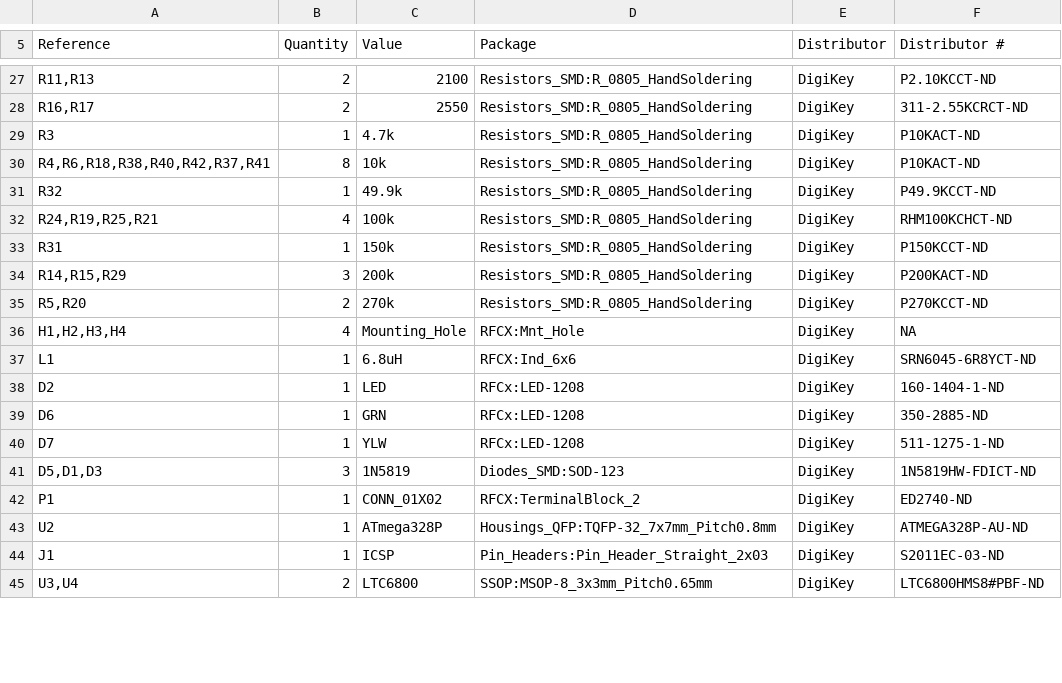
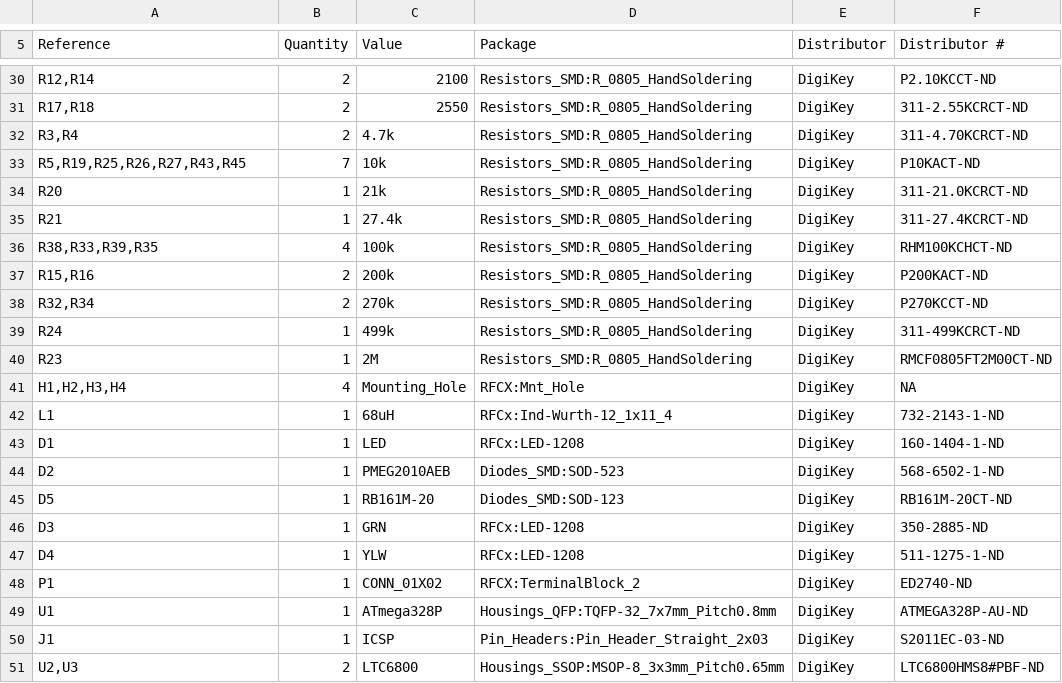
Before and after one commit to rfcx/rfcx-sentinel-pcb, a CSV file: Kicad Project/Main/Fabrication/Mainboard_BOM.csv, drawn as a sheet; only a part is shown, gaps mark what is left out; removed rows and columns are numbered as before the commit, all else as after; the diff covers the shown part only; the diff names each change by its address in the sheet, - before the commit and + after, or states it on an @@ line.

```diff
--- a/Kicad Project/Main/Fabrication/Mainboard_BOM.csv
+++ b/Kicad Project/Main/Fabrication/Mainboard_BOM.csv
-A30 (Reference): R11,R13
+A30 (Reference): R12,R14
-A31 (Reference): R16,R17
+A31 (Reference): R17,R18
-A32 (Reference): R3
+A32 (Reference): R3,R4
-B32 (Quantity): 1
+B32 (Quantity): 2
-F32 (Distributor #): P10KACT-ND
+F32 (Distributor #): 311-4.70KCRCT-ND
-A33 (Reference): R4,R6,R18,R38,R40,R42,R37,R41
+A33 (Reference): R5,R19,R25,R26,R27,R43,R45
-B33 (Quantity): 8
+B33 (Quantity): 7
+row 34: R20 | 1 | 21k | Resistors_SMD:R_0805_HandSoldering | DigiKey | 311-21.0KCRCT-ND
-A35 (Reference): R32
+A35 (Reference): R21
-C35 (Value): 49.9k
+C35 (Value): 27.4k
-F35 (Distributor #): P49.9KCCT-ND
+F35 (Distributor #): 311-27.4KCRCT-ND
-A36 (Reference): R24,R19,R25,R21
+A36 (Reference): R38,R33,R39,R35
-row 33: R31 | 1 | 150k | Resistors_SMD:R_0805_HandSoldering | DigiKey | P150KCCT-ND
-A37 (Reference): R14,R15,R29
+A37 (Reference): R15,R16
-B37 (Quantity): 3
+B37 (Quantity): 2
-A38 (Reference): R5,R20
+A38 (Reference): R32,R34
+row 39: R24 | 1 | 499k | Resistors_SMD:R_0805_HandSoldering | DigiKey | 311-499KCRCT-ND
+row 40: R23 | 1 | 2M | Resistors_SMD:R_0805_HandSoldering | DigiKey | RMCF0805FT2M00CT-ND
-C42 (Value): 6.8uH
+C42 (Value): 68uH
-D42 (Package): RFCX:Ind_6x6
+D42 (Package): RFCx:Ind-Wurth-12_1x11_4
-F42 (Distributor #): SRN6045-6R8YCT-ND
+F42 (Distributor #): 732-2143-1-ND
+row 43: D1 | 1 | LED | RFCx:LED-1208 | DigiKey | 160-1404-1-ND
-C44 (Value): LED
+C44 (Value): PMEG2010AEB
-D44 (Package): RFCx:LED-1208
+D44 (Package): Diodes_SMD:SOD-523
-F44 (Distributor #): 160-1404-1-ND
+F44 (Distributor #): 568-6502-1-ND
+row 45: D5 | 1 | RB161M-20 | Diodes_SMD:SOD-123 | DigiKey | RB161M-20CT-ND
-A46 (Reference): D6
+A46 (Reference): D3
-A47 (Reference): D7
+A47 (Reference): D4
-row 41: D5,D1,D3 | 3 | 1N5819 | Diodes_SMD:SOD-123 | DigiKey | 1N5819HW-FDICT-ND
-A49 (Reference): U2
+A49 (Reference): U1
-A51 (Reference): U3,U4
+A51 (Reference): U2,U3
-D51 (Package): SSOP:MSOP-8_3x3mm_Pitch0.65mm
+D51 (Package): Housings_SSOP:MSOP-8_3x3mm_Pitch0.65mm
```
Also changed, not shown: 6 added rows, 2 removed rows and 34 edited cells elsewhere in this file, 40 other files.
